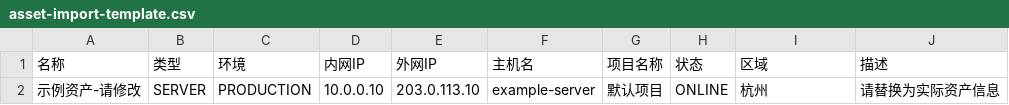
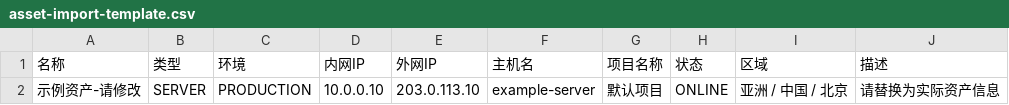
Before and after one commit to Ekko9/cmdb, a CSV file: database/asset-import-template.csv, drawn as a sheet.

```diff
--- a/database/asset-import-template.csv
+++ b/database/asset-import-template.csv
@@ -1,2 +1,2 @@
 名称,类型,环境,内网IP,外网IP,主机名,项目名称,状态,区域,描述
-示例资产-请修改,SERVER,PRODUCTION,10.0.0.10,203.0.113.10,example-server,默认项目,ONLINE,杭州,请替换为实际资产信息
+示例资产-请修改,SERVER,PRODUCTION,10.0.0.10,203.0.113.10,example-server,默认项目,ONLINE,亚洲 / 中国 / 北京,请替换为实际资产信息
```
Also changed, not shown: 11 other files.
